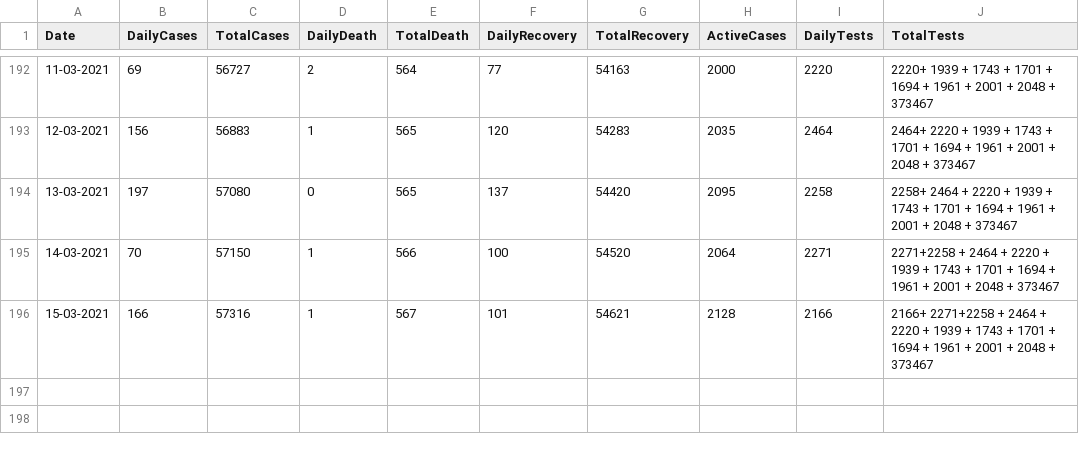
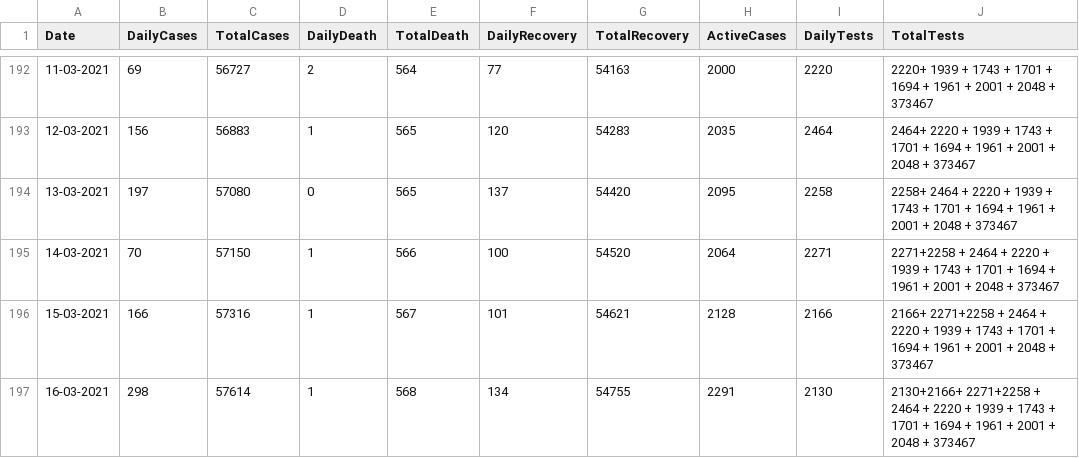
Before and after one commit to Mona-ruzzi/mohammedalrozzi.github.io, a CSV file: stats-new.csv, drawn as a sheet; only a part is shown, gaps mark what is left out; the diff names each change by its address in the sheet, - before the commit and + after, or states it on an @@ line.

```diff
--- a/stats-new.csv
+++ b/stats-new.csv
+row 197: 16-03-2021 | 298 | 57614 | 1 | 568 | 134 | 54755 | 2291 | 2130 | 2130+2166+ 2271+2258 + 2464 + 2220 + 1939 + 1743 + 1701 + 1694 + 1961 + 2001 + 2048 + 373467
```
Also changed, not shown: 2 other files.
